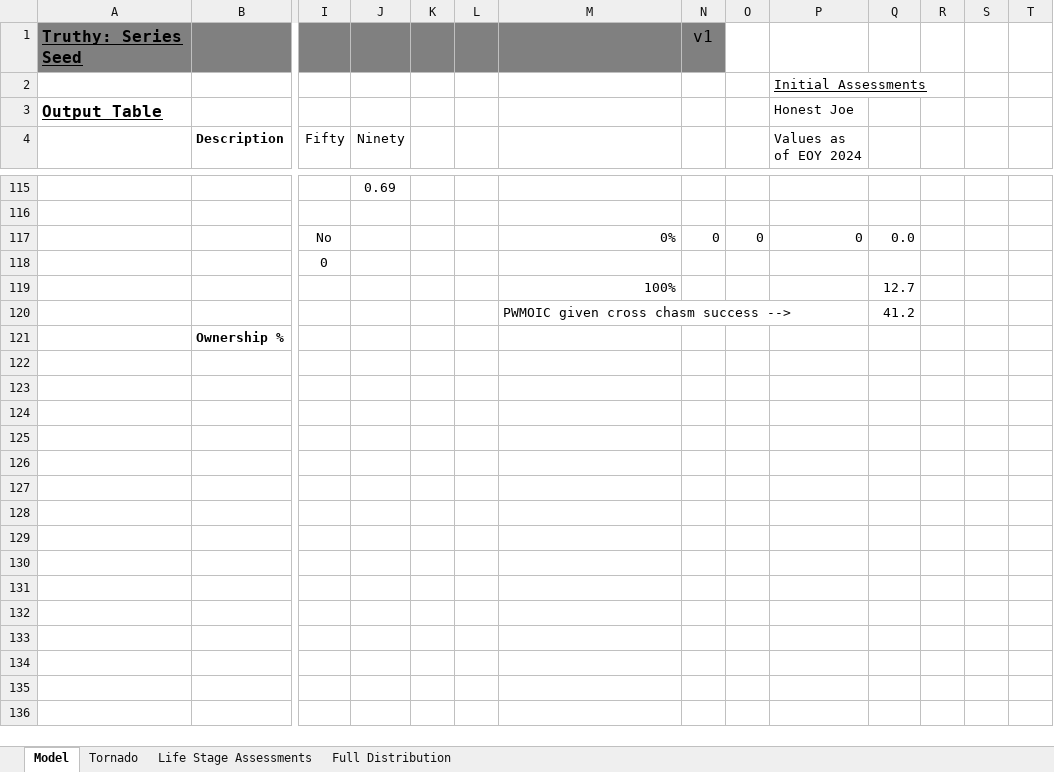
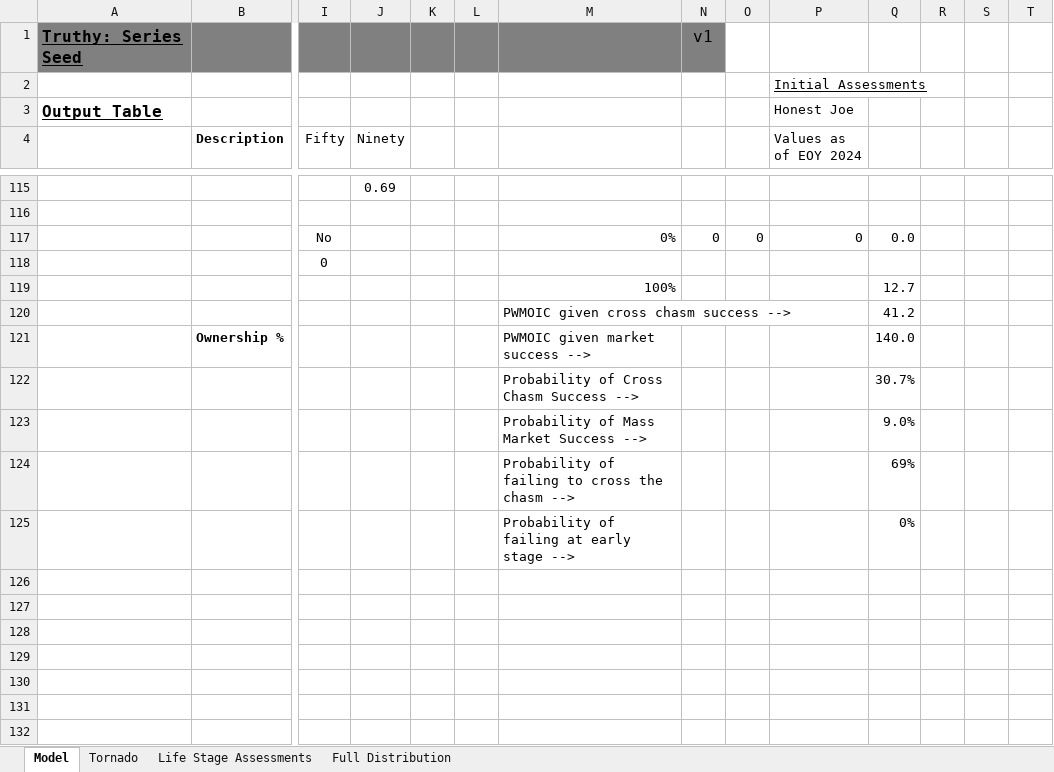
Before and after one commit to ulu-ventures/VCDA, an Excel workbook: spreadsheets/Truthy.xlsm, sheet Model, drawn as a sheet; only a part is shown, gaps mark what is left out; values as stored, in another font and other column widths than the file's, no borders; charts and pictures and conditional formats not drawn; removed rows and columns are numbered as before the commit, all else as after; rows hold the shown columns only; the diff names each change by its address in the sheet, - before the commit and + after, or states it on an @@ line.

Commit message:
Added missing pieces

```diff
--- a/spreadsheets/Truthy.xlsm (sheet Model)
+++ b/spreadsheets/Truthy.xlsm (sheet Model)
-row 121:  | Ownership %
+row 121:  | Ownership % |  |  |  |  | PWMOIC given market success --> |  |  |  | 140.0
-M122: (empty)
+M122: Probability of Cross Chasm Success -->
-Q122: (empty)
+Q122: 30.7%
-M123: (empty)
+M123: Probability of Mass Market Success -->
-Q123: (empty)
+Q123: 9.0%
-M124: (empty)
+M124: Probability of failing to cross the chasm -->
-Q124: (empty)
+Q124: 69%
-M125: (empty)
+M125: Probability of failing at early stage -->
-Q125: (empty)
+Q125: 0%
```
